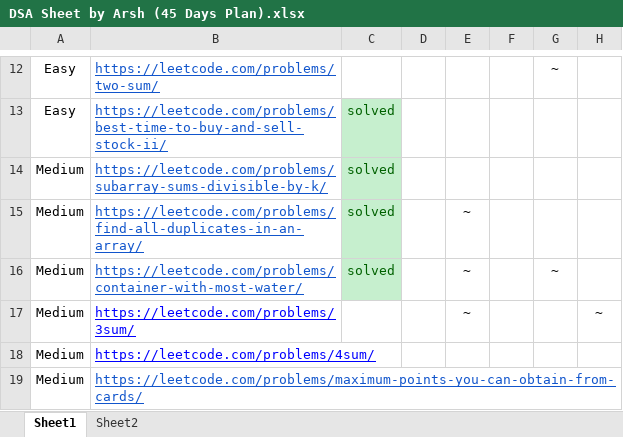
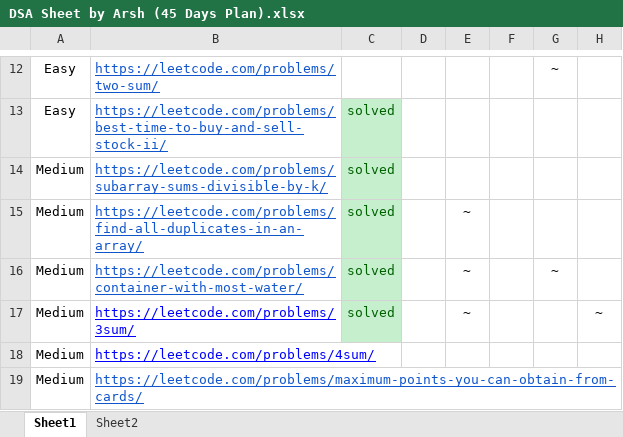
Before and after one commit to Dipesh12chourasiya/dsa_daily_45, an Excel workbook: DSA Sheet by Arsh (45 Days Plan).xlsx, sheet Sheet1, drawn as a sheet; only a part is shown, gaps mark what is left out; values as stored, in another font and other column widths than the file's, no borders; the diff names each change by its address in the sheet, - before the commit and + after, or states it on an @@ line.

```diff
--- a/DSA Sheet by Arsh (45 Days Plan).xlsx (sheet Sheet1)
+++ b/DSA Sheet by Arsh (45 Days Plan).xlsx (sheet Sheet1)
-C17: (empty)
+C17: solved
-C17 fill: none
+C17 fill: #C6EFCE
```
Also changed, not shown: 3 other files.
